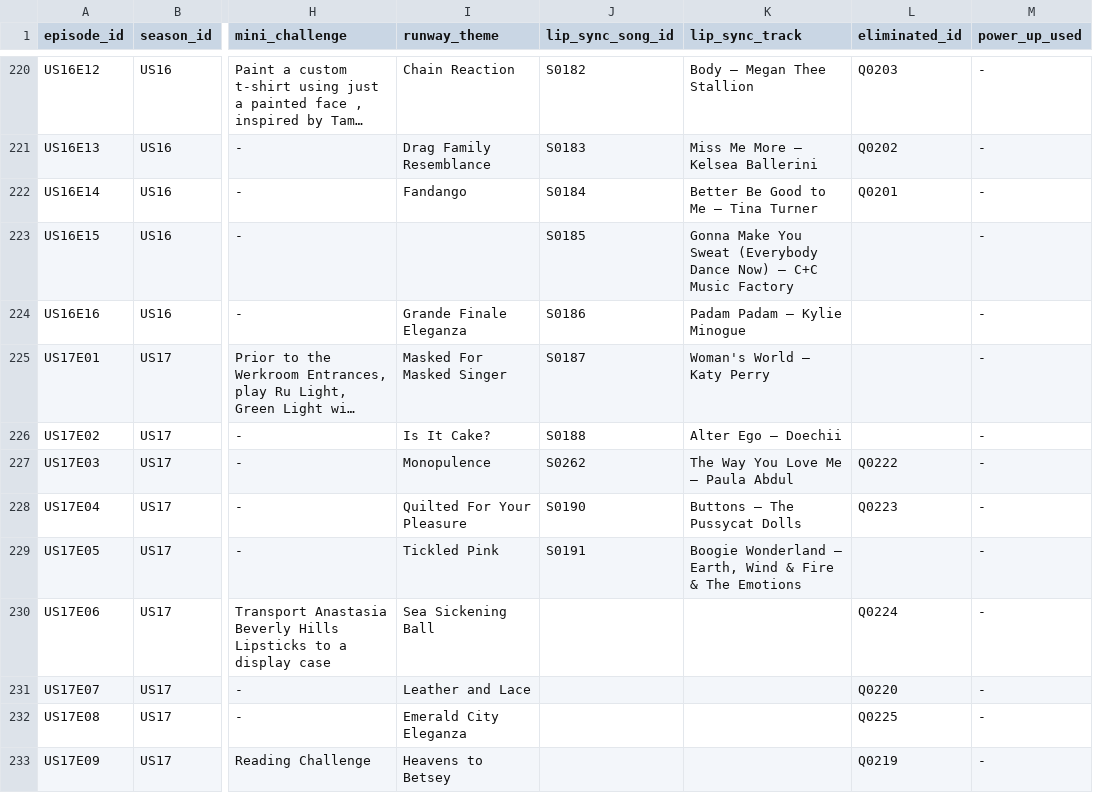
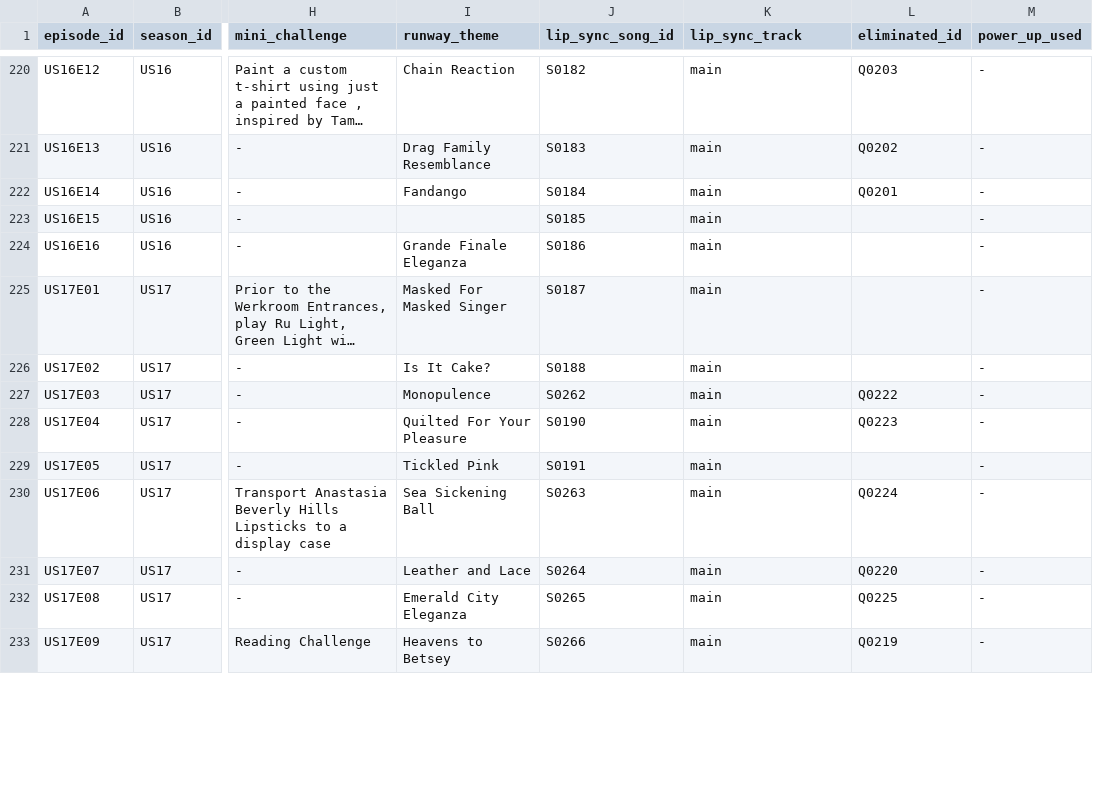
Before and after one commit to anotterbryan/werkroom, a CSV file: data/episodes.csv, drawn as a sheet; only a part is shown, gaps mark what is left out; long unchanged cells end in …; the diff covers the shown part only; the diff names each change by its address in the sheet, - before the commit and + after, or states it on an @@ line.

Commit message:
B4: clean lip_sync_track + fill S17/S18 song pointers
- Reset the ~40 rows where a song title had leaked into lip_sync_track
  back to 'main' (the song_id pointer was already correct).
- Copy the single, unambiguous lip-sync song from the lip_syncs table
  into episodes.lip_sync_song_id for the S17/S18 gap episodes (20 rows);
  times_used is unchanged since the song/episode link already existed.
- Normalize remaining empty lip_sync_track to 'main' (lip sync occurred)
  or '-' (no lip sync). Field now only ever main/untucked/-.
Flag: US18E06 lip_syncs says 'Toxic' vs Fandom 'Jerkin'' — left for
review. validate 31/31.

```diff
--- a/data/episodes.csv
+++ b/data/episodes.csv
-K220 (lip_sync_track): Body — Megan Thee Stallion
+K220 (lip_sync_track): main
-K221 (lip_sync_track): Miss Me More — Kelsea Ballerini
+K221 (lip_sync_track): main
-K222 (lip_sync_track): Better Be Good to Me — Tina Turner
+K222 (lip_sync_track): main
-K223 (lip_sync_track): Gonna Make You Sweat (Everybody Dance Now) — C+C Music Factory
+K223 (lip_sync_track): main
-K224 (lip_sync_track): Padam Padam — Kylie Minogue
+K224 (lip_sync_track): main
-K225 (lip_sync_track): Woman's World — Katy Perry
+K225 (lip_sync_track): main
-K226 (lip_sync_track): Alter Ego — Doechii
+K226 (lip_sync_track): main
-K227 (lip_sync_track): The Way You Love Me — Paula Abdul
+K227 (lip_sync_track): main
-K228 (lip_sync_track): Buttons — The Pussycat Dolls
+K228 (lip_sync_track): main
-K229 (lip_sync_track): Boogie Wonderland — Earth, Wind & Fire & The Emotions
+K229 (lip_sync_track): main
-J230 (lip_sync_song_id): (empty)
+J230 (lip_sync_song_id): S0263
-K230:K233 (lip_sync_track): (empty)
+K230:K233 (lip_sync_track): main
-J231 (lip_sync_song_id): (empty)
+J231 (lip_sync_song_id): S0264
-J232 (lip_sync_song_id): (empty)
+J232 (lip_sync_song_id): S0265
-J233 (lip_sync_song_id): (empty)
+J233 (lip_sync_song_id): S0266
```
Also changed, not shown: 66 edited cells elsewhere in this file, 1 other file.
